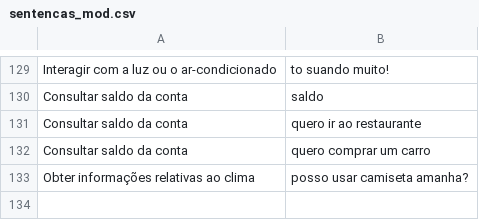
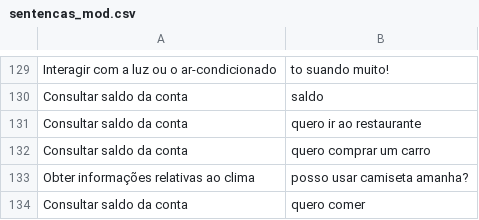
Before and after one commit to GabrielLigeiro/PLN-Projeto-2, a CSV file: sentencas_mod.csv, drawn as a sheet; only a part is shown, gaps mark what is left out; the diff names each change by its address in the sheet, - before the commit and + after, or states it on an @@ line.

```diff
--- a/sentencas_mod.csv
+++ b/sentencas_mod.csv
+row 134: Consultar saldo da conta | quero comer
```
Also changed, not shown: 1 other file.
